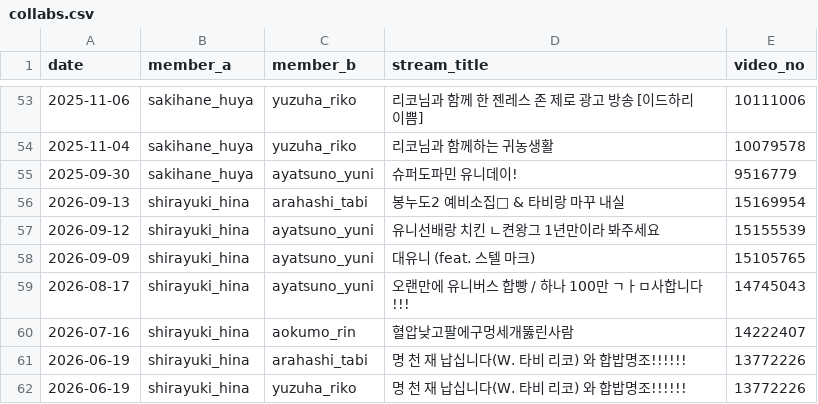
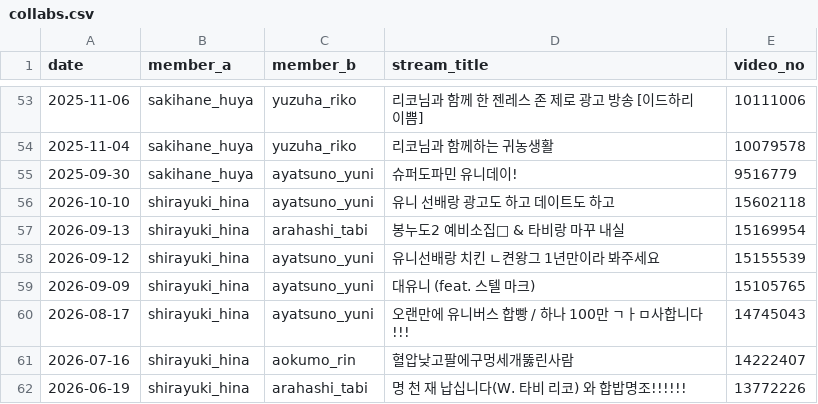
Before and after one commit to coding-jhj/Stelive_data, a CSV file: data/collabs.csv, drawn as a sheet; only a part is shown, gaps mark what is left out; the shorter side is filled out with more unchanged rows.

```diff
--- a/data/collabs.csv
+++ b/data/collabs.csv
@@ -56,2 +56,3 @@
 2025-09-30,sakihane_huya,ayatsuno_yuni,슈퍼도파민 유니데이!,9516779
+2026-10-10,shirayuki_hina,ayatsuno_yuni,유니 선배랑 광고도 하고 데이트도 하고,15602118
 2026-09-13,shirayuki_hina,arahashi_tabi,봉누도2 예비소집📸 & 타비랑 마꾸 내실,15169954
```
Also changed, not shown: data/followers.csv, data/streams.csv, 3 other files.
